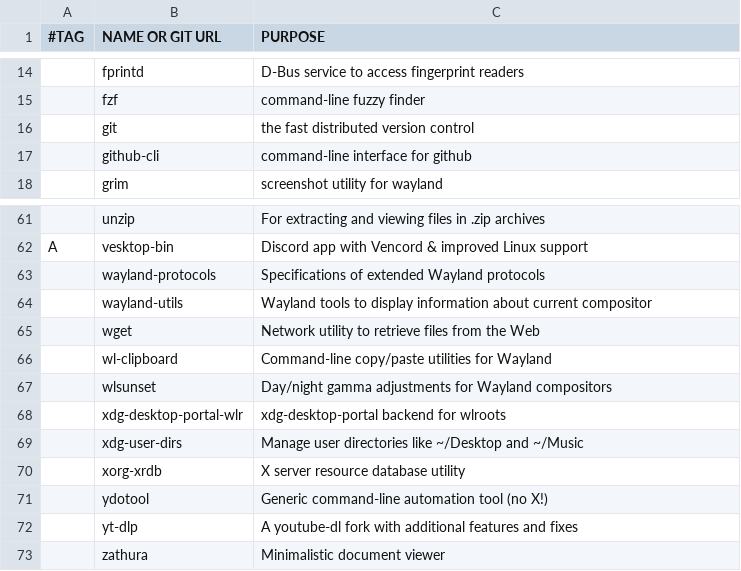
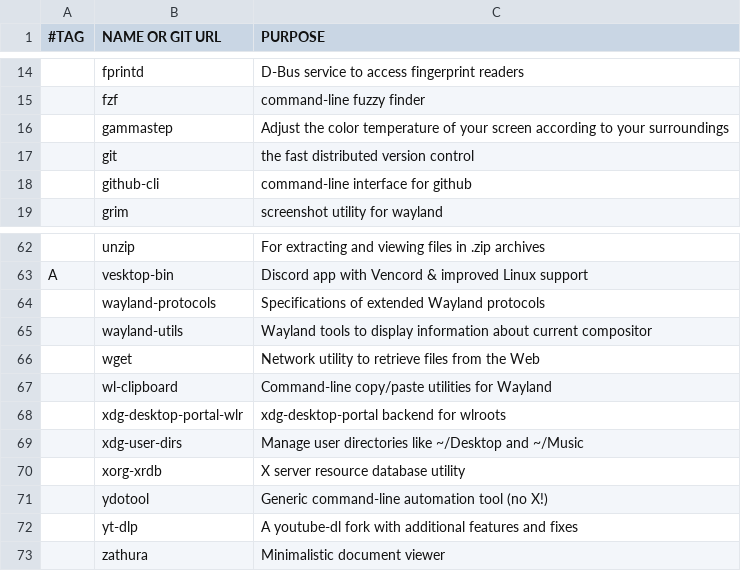
Before and after one commit to Rentib/dotfiles, a CSV file: dependencies.csv, drawn as a sheet; only a part is shown, gaps mark what is left out.

Commit message:
feat!: gammastep
change wlsunset to gammastep

```diff
--- a/dependencies.csv
+++ b/dependencies.csv
@@ -15,2 +15,3 @@
 ,fzf,"command-line fuzzy finder"
+,gammastep,"Adjust the color temperature of your screen according to your surroundings"
 ,git,"the fast distributed version control"
@@ -66,3 +67,2 @@ A,vesktop-bin,"Discord app with Vencord & improved Linux support"
 ,wl-clipboard,"Command-line copy/paste utilities for Wayland"
-,wlsunset,"Day/night gamma adjustments for Wayland compositors"
 ,xdg-desktop-portal-wlr,"xdg-desktop-portal backend for wlroots"
```
Also changed, not shown: 3 other files.
